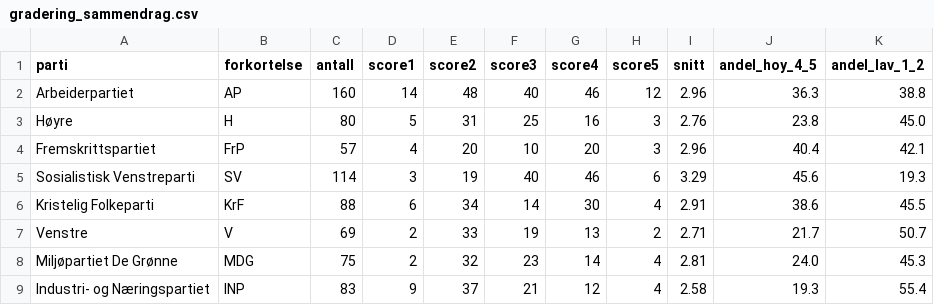
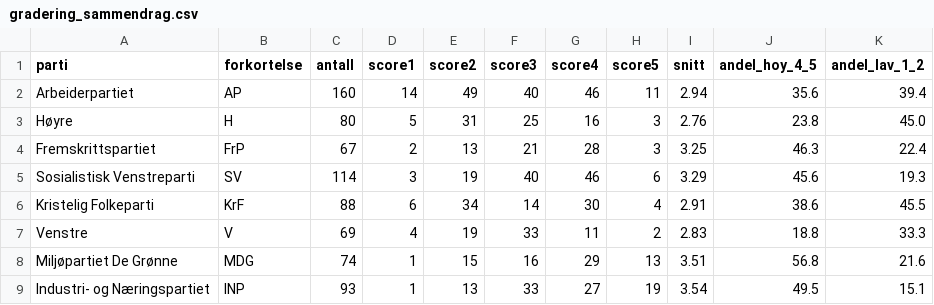
Before and after one commit to hruud98/sola-2023-valgprogram-analyse, a CSV file: gradering_sammendrag.csv, drawn as a sheet.

Commit message:
Fullfør gradering: per-løfte-data for alle 8 partier (745 løfter), oppdatert sammendrag + grafer

```diff
--- a/gradering_sammendrag.csv
+++ b/gradering_sammendrag.csv
@@ -1,9 +1,9 @@
 parti;forkortelse;antall;score1;score2;score3;score4;score5;snitt;andel_hoy_4_5;andel_lav_1_2
-Arbeiderpartiet;AP;160;14;48;40;46;12;2.96;36.3;38.8
+Arbeiderpartiet;AP;160;14;49;40;46;11;2.94;35.6;39.4
 Høyre;H;80;5;31;25;16;3;2.76;23.8;45.0
-Fremskrittspartiet;FrP;57;4;20;10;20;3;2.96;40.4;42.1
+Fremskrittspartiet;FrP;67;2;13;21;28;3;3.25;46.3;22.4
 Sosialistisk Venstreparti;SV;114;3;19;40;46;6;3.29;45.6;19.3
 Kristelig Folkeparti;KrF;88;6;34;14;30;4;2.91;38.6;45.5
-Venstre;V;69;2;33;19;13;2;2.71;21.7;50.7
-Miljøpartiet De Grønne;MDG;75;2;32;23;14;4;2.81;24.0;45.3
-Industri- og Næringspartiet;INP;83;9;37;21;12;4;2.58;19.3;55.4
+Venstre;V;69;4;19;33;11;2;2.83;18.8;33.3
+Miljøpartiet De Grønne;MDG;74;1;15;16;29;13;3.51;56.8;21.6
+Industri- og Næringspartiet;INP;93;1;13;33;27;19;3.54;49.5;15.1
```
Also changed, not shown: 8 other files.
